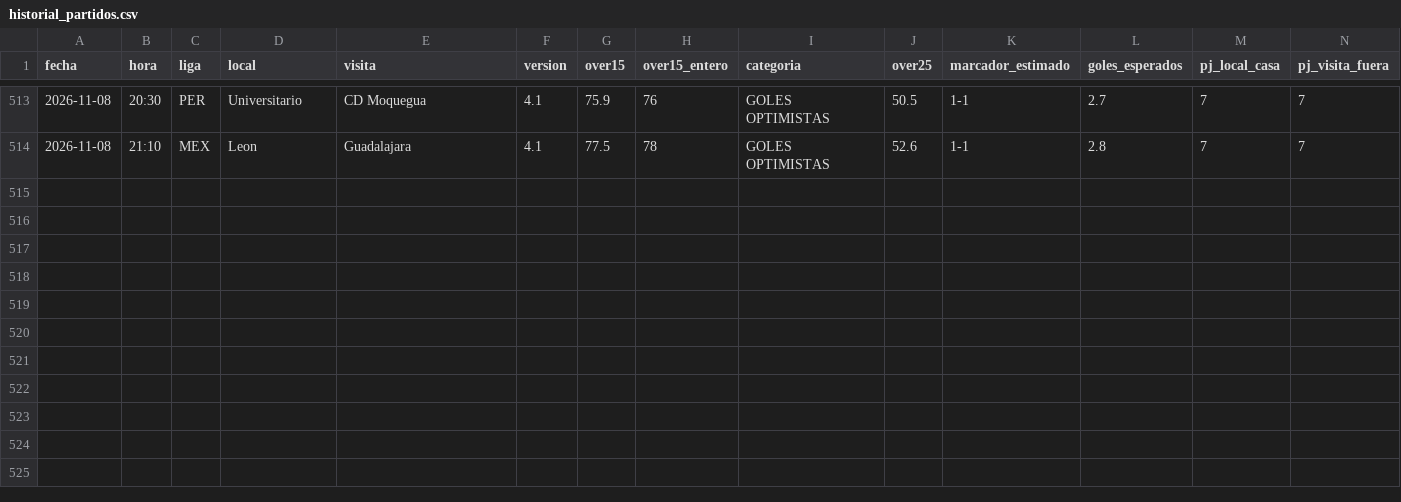
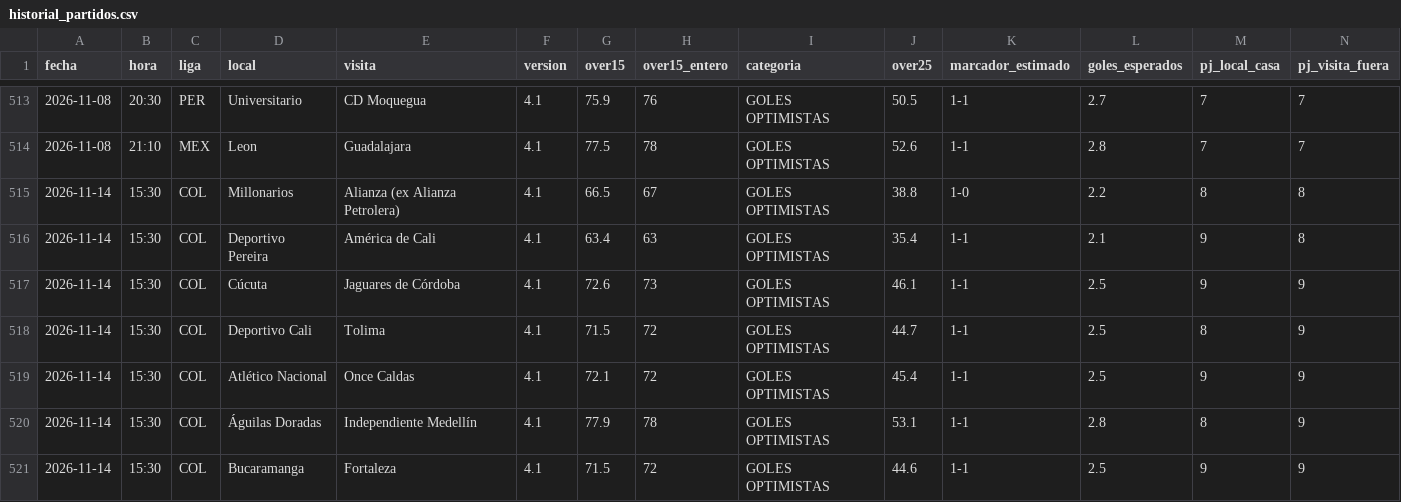
Before and after one commit to novagroupoficial-cloud/gol-elite-pro-portal, a CSV file: tools/kaizen/historial_partidos.csv, drawn as a sheet; only a part is shown, gaps mark what is left out; rows hold the shown columns only; the diff names each change by its address in the sheet, - before the commit and + after, or states it on an @@ line.

```diff
--- a/tools/kaizen/historial_partidos.csv
+++ b/tools/kaizen/historial_partidos.csv
+row 515: 2026-11-14 | 15:30 | COL | Millonarios | Alianza (ex Alianza Petrolera) | 4.1 | 66.5 | 67 | GOLES OPTIMISTAS | 38.8 | 1-0 | 2.2 | 8 | 8
+row 516: 2026-11-14 | 15:30 | COL | Deportivo Pereira | América de Cali | 4.1 | 63.4 | 63 | GOLES OPTIMISTAS | 35.4 | 1-1 | 2.1 | 9 | 8
+row 517: 2026-11-14 | 15:30 | COL | Cúcuta | Jaguares de Córdoba | 4.1 | 72.6 | 73 | GOLES OPTIMISTAS | 46.1 | 1-1 | 2.5 | 9 | 9
+row 518: 2026-11-14 | 15:30 | COL | Deportivo Cali | Tolima | 4.1 | 71.5 | 72 | GOLES OPTIMISTAS | 44.7 | 1-1 | 2.5 | 8 | 9
+row 519: 2026-11-14 | 15:30 | COL | Atlético Nacional | Once Caldas | 4.1 | 72.1 | 72 | GOLES OPTIMISTAS | 45.4 | 1-1 | 2.5 | 9 | 9
+row 520: 2026-11-14 | 15:30 | COL | Águilas Doradas | Independiente Medellín | 4.1 | 77.9 | 78 | GOLES OPTIMISTAS | 53.1 | 1-1 | 2.8 | 8 | 9
+row 521: 2026-11-14 | 15:30 | COL | Bucaramanga | Fortaleza | 4.1 | 71.5 | 72 | GOLES OPTIMISTAS | 44.6 | 1-1 | 2.5 | 9 | 9
```
Also changed, not shown: 23 other files.
